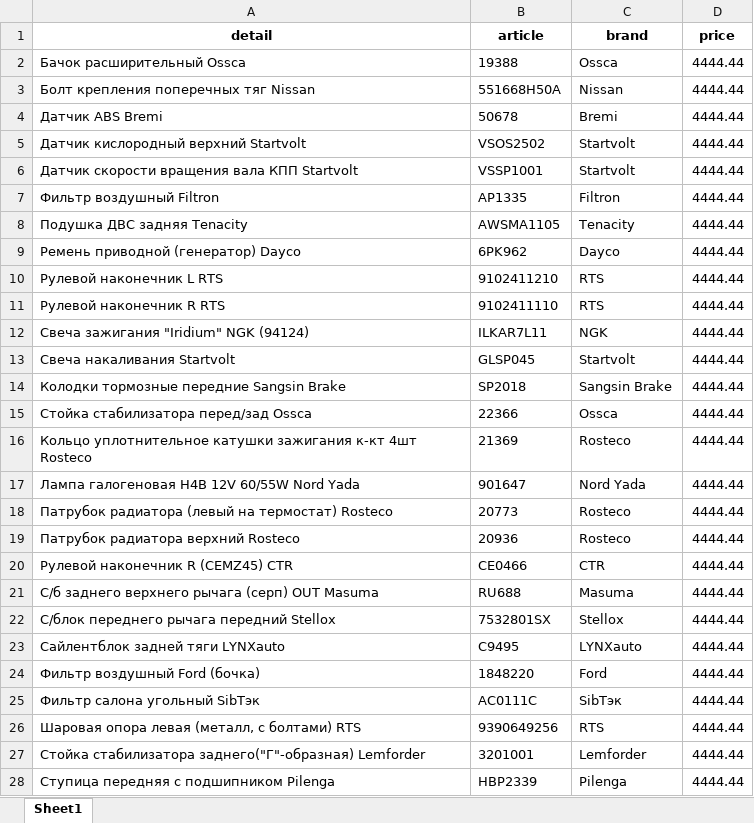
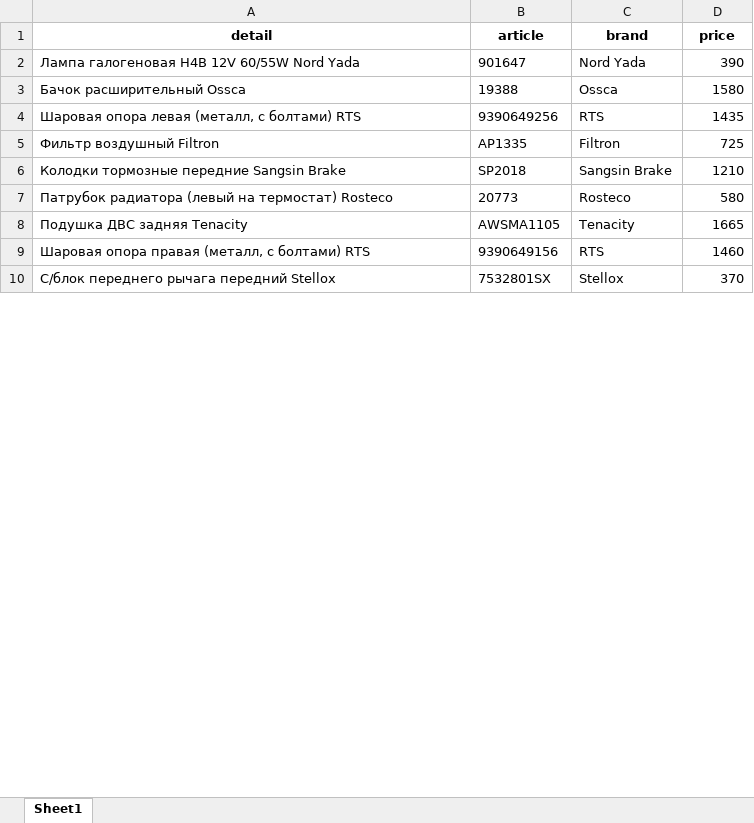
Before and after one commit to FAAAAT-Albertt/GenaProcenkaDjango, an Excel workbook: exported_files/details.xlsx, sheet Sheet1, drawn as a sheet; only a part is shown; values as stored, in another font and other column widths than the file's, no borders; removed rows and columns are numbered as before the commit, all else as after; the diff covers the shown part only; the diff names each change by its address in the sheet, - before the commit and + after, or states it on an @@ line.

```diff
--- a/exported_files/details.xlsx (sheet Sheet1)
+++ b/exported_files/details.xlsx (sheet Sheet1)
+row 2: Лампа галогеновая H4B 12V 60/55W Nord Yada | 901647 | Nord Yada | 390
-D3 (price): 4444.44
+D3 (price): 1580
-row 3: Болт крепления поперечных тяг Nissan | 551668H50A | Nissan | 4444.44
-row 4: Датчик ABS Bremi | 50678 | Bremi | 4444.44
-row 5: Датчик кислородный верхний Startvolt | VSOS2502 | Startvolt | 4444.44
-row 6: Датчик скорости вращения вала КПП Startvolt | VSSP1001 | Startvolt | 4444.44
+row 4: Шаровая опора левая (металл, с болтами) RTS | 9390649256 | RTS | 1435
-D5 (price): 4444.44
+D5 (price): 725
-row 8: Подушка ДВС задняя Tenacity | AWSMA1105 | Tenacity | 4444.44
-row 9: Ремень приводной (генератор) Dayco | 6PK962 | Dayco | 4444.44
-row 10: Рулевой наконечник L RTS | 9102411210 | RTS | 4444.44
-row 11: Рулевой наконечник R RTS | 9102411110 | RTS | 4444.44
-row 12: Свеча зажигания "Iridium" NGK (94124) | ILKAR7L11 | NGK | 4444.44
-row 13: Свеча накаливания Startvolt | GLSP045 | Startvolt | 4444.44
-D6 (price): 4444.44
+D6 (price): 1210
-row 15: Стойка стабилизатора перед/зад Ossca | 22366 | Ossca | 4444.44
-row 16: Кольцо уплотнительное катушки зажигания к-кт 4шт Rosteco | 21369 | Rosteco | 4444.44
-row 17: Лампа галогеновая H4B 12V 60/55W Nord Yada | 901647 | Nord Yada | 4444.44
-D7 (price): 4444.44
+D7 (price): 580
-row 19: Патрубок радиатора верхний Rosteco | 20936 | Rosteco | 4444.44
-row 20: Рулевой наконечник R (CEMZ45) CTR | CE0466 | CTR | 4444.44
-row 21: С/б заднего верхнего рычага (серп) OUT Masuma | RU688 | Masuma | 4444.44
+row 8: Подушка ДВС задняя Tenacity | AWSMA1105 | Tenacity | 1665
+row 9: Шаровая опора правая (металл, с болтами) RTS | 9390649156 | RTS | 1460
-D10 (price): 4444.44
+D10 (price): 370
-row 23: Сайлентблок задней тяги LYNXauto | C9495 | LYNXauto | 4444.44
-row 24: Фильтр воздушный Ford (бочка) | 1848220 | Ford | 4444.44
-row 25: Фильтр салона угольный SibТэк | AC0111C | SibТэк | 4444.44
-row 26: Шаровая опора левая (металл, с болтами) RTS | 9390649256 | RTS | 4444.44
-row 27: Стойка стабилизатора заднего("Г"-образная) Lemforder | 3201001 | Lemforder | 4444.44
-row 28: Ступица передняя с подшипником Pilenga | HBP2339 | Pilenga | 4444.44
```
Also changed, not shown: 16 added rows, 5 removed rows and 5 edited cells elsewhere in this sheet, 6 other files.
